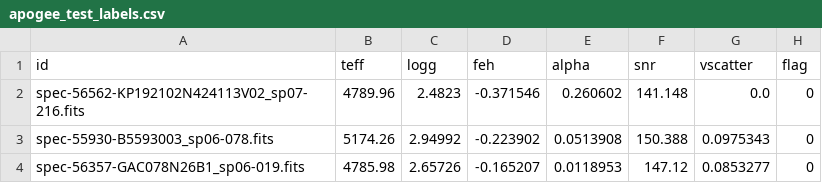
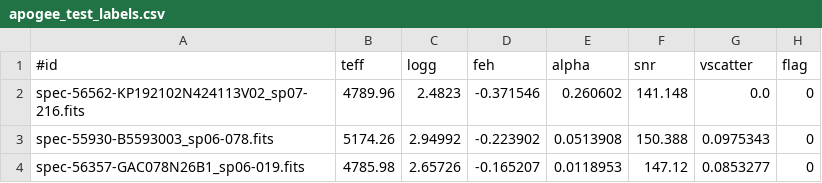
Before and after one commit to annayqho/TheCannon, a CSV file: examples/example_DR12/apogee_test_labels.csv, drawn as a sheet; only a part is shown.

```diff
--- a/examples/example_DR12/apogee_test_labels.csv
+++ b/examples/example_DR12/apogee_test_labels.csv
@@ -1,2 +1,2 @@
-id,teff,logg,feh,alpha,snr,vscatter,flag
+#id,teff,logg,feh,alpha,snr,vscatter,flag
 spec-56562-KP192102N424113V02_sp07-216.fits,4789.96,2.4823,-0.371546,0.260602,141.148,0.0,0
```
Also changed, not shown: 1 other file.
